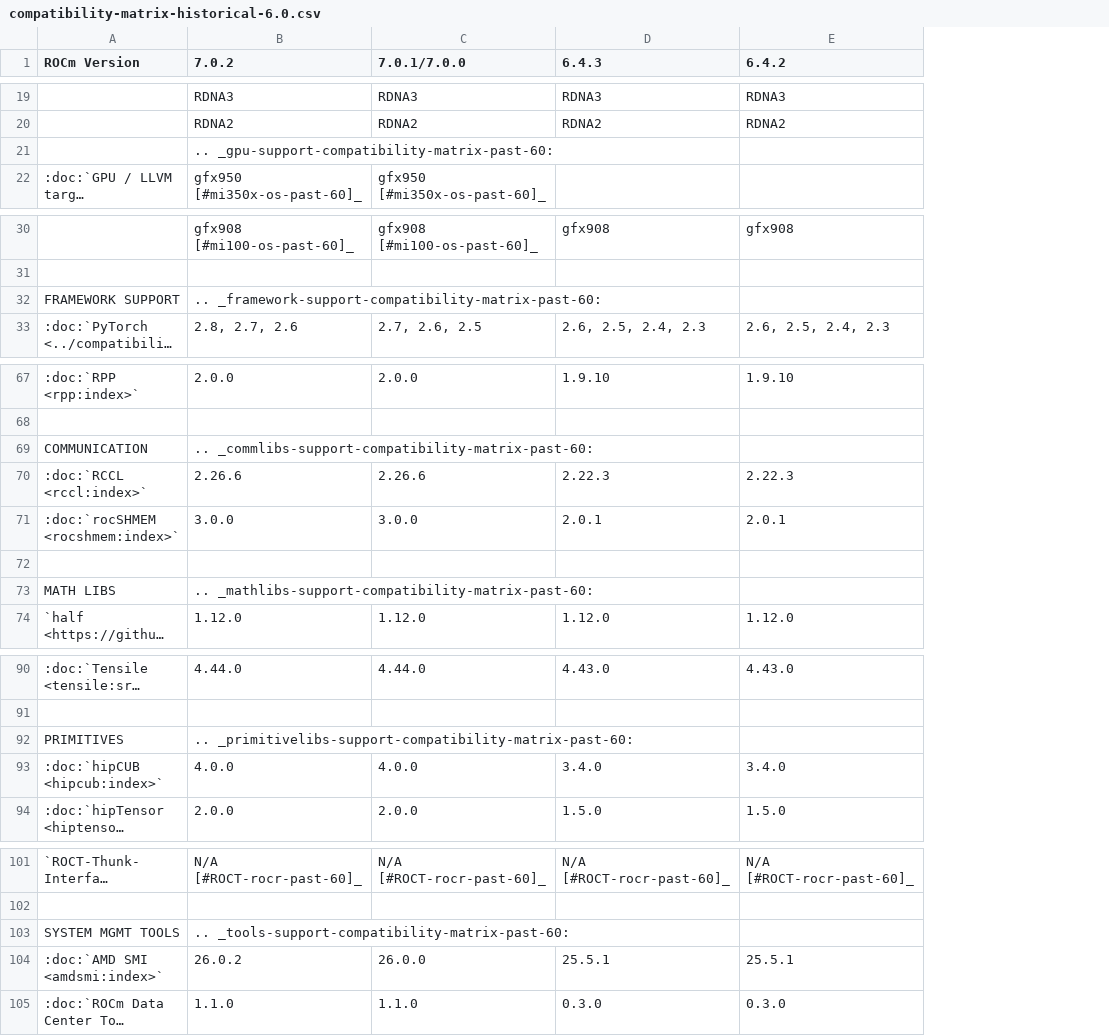
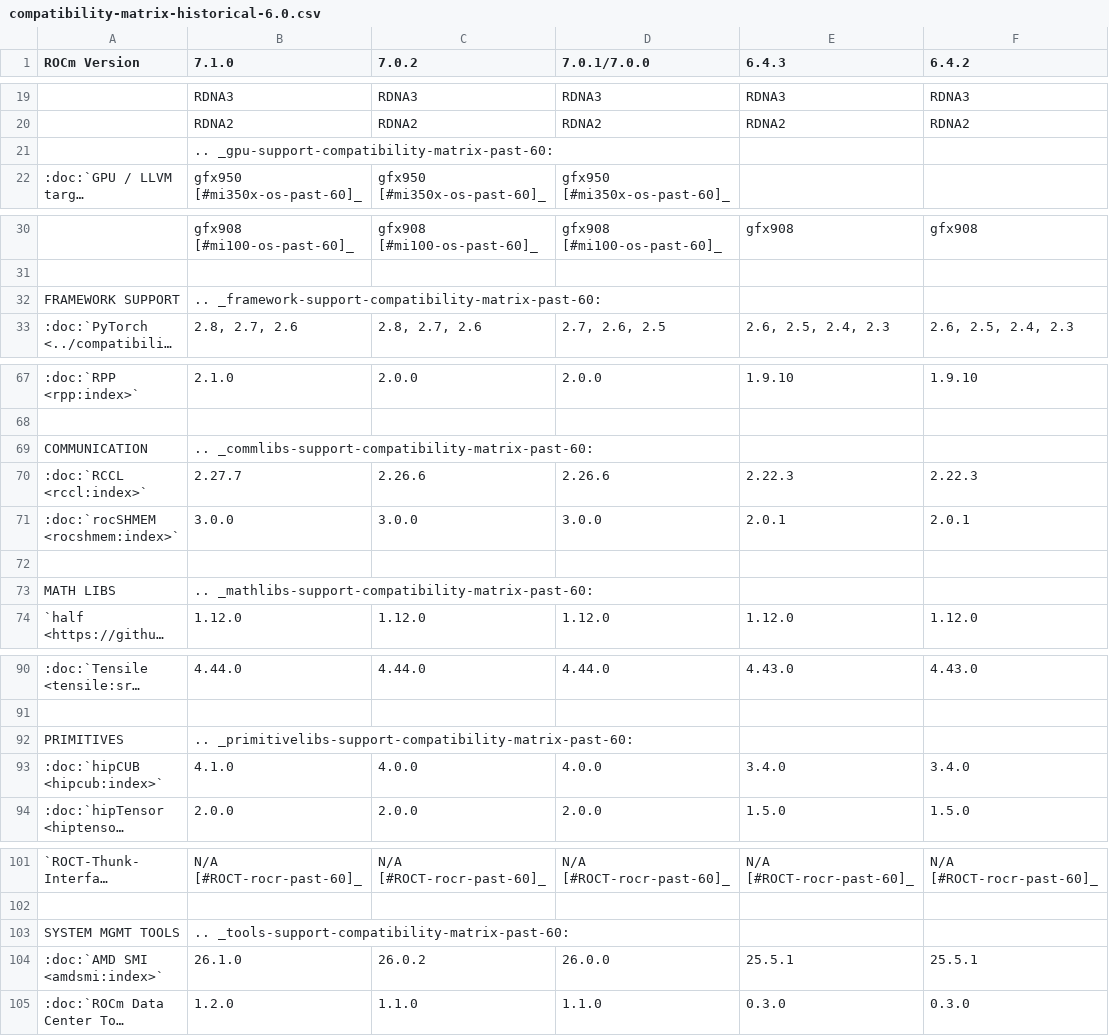
Before and after one commit to richardokonicha/ROCm, a CSV file: docs/compatibility/compatibility-matrix-historical-6.0.csv, drawn as a sheet; only a part is shown, gaps mark what is left out; long unchanged cells end in …; addresses are those after the commit; the diff covers the shown part only; the diff names each change by its address in the sheet, - before the commit and + after, or states it on an @@ line.

Commit message:
7.1.0 Compatibility updated (#595)
* Compatibility updated

* rocAL and MIgraphx changelog added

* Minor update

* Heading changes

```diff
--- a/docs/compatibility/compatibility-matrix-historical-6.0.csv
+++ b/docs/compatibility/compatibility-matrix-historical-6.0.csv
+column B (7.1.0), rows 19-22: RDNA3 | RDNA2 | .. _gpu-support-compatibility-matrix-past-60: | gfx950 [#mi350x-os-past-60]_; rows 30-33: gfx908 [#mi100-os-past-60]_ |  | .. _framework-support-compatibility-matrix-past-60: | 2.8, 2.7, 2.6; rows 67-74: 2.1.0 |  | .. _commlibs-support-compatibility-matrix-past-60: | 2.27.7 | 3.0.0 |  | .. _mathlibs-support-compatibility-matrix-past-60: | 1.12.0; rows 90-94: 4.44.0 |  | .. _primitivelibs-support-compatibility-matrix-past-60: | 4.1.0 | 2.0.0; rows 101-105: N/A [#ROCT-rocr-past-60]_ |  | .. _tools-support-compatibility-matrix-past-60: | 26.1.0 | 1.2.0
-C21 (7.0.2): .. _gpu-support-compatibility-matrix-past-60:
+C21 (7.0.2): (empty)
-C32 (7.0.2): .. _framework-support-compatibility-matrix-past-60:
+C32 (7.0.2): (empty)
-C69 (7.0.2): .. _commlibs-support-compatibility-matrix-past-60:
+C69 (7.0.2): (empty)
-C73 (7.0.2): .. _mathlibs-support-compatibility-matrix-past-60:
+C73 (7.0.2): (empty)
-C92 (7.0.2): .. _primitivelibs-support-compatibility-matrix-past-60:
+C92 (7.0.2): (empty)
-C103 (7.0.2): .. _tools-support-compatibility-matrix-past-60:
+C103 (7.0.2): (empty)
```
Also changed, not shown: 8 edited cells elsewhere in this file, 2 other files.
